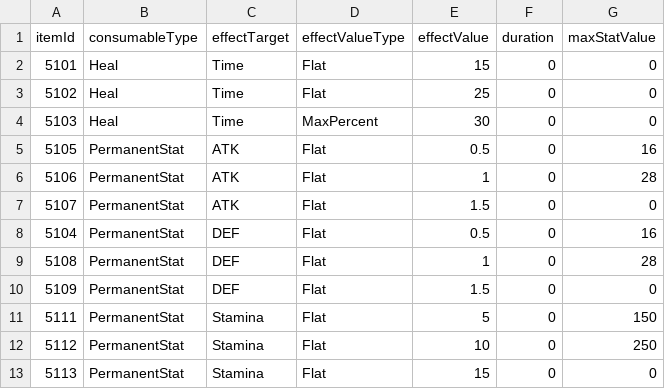
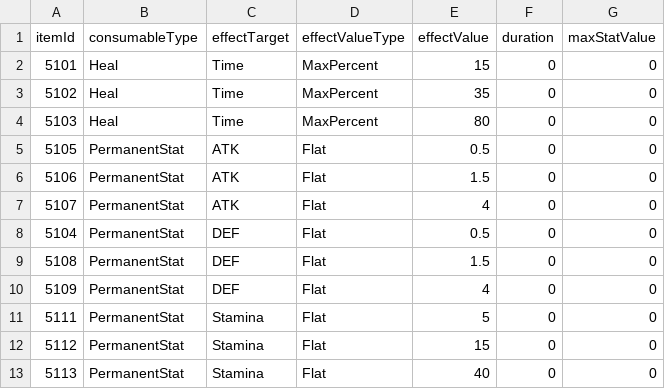
Before and after one commit to solmin020619/TimeKov, a CSV file: Documentation/sheet_backup/ConsumableEffect.csv, drawn as a sheet.

```diff
--- a/Documentation/sheet_backup/ConsumableEffect.csv
+++ b/Documentation/sheet_backup/ConsumableEffect.csv
@@ -1,13 +1,13 @@
 itemId,consumableType,effectTarget,effectValueType,effectValue,duration,maxStatValue
-5101,Heal,Time,Flat,15,0,0
-5102,Heal,Time,Flat,25,0,0
-5103,Heal,Time,MaxPercent,30,0,0
-5105,PermanentStat,ATK,Flat,0.5,0,16
-5106,PermanentStat,ATK,Flat,1,0,28
-5107,PermanentStat,ATK,Flat,1.5,0,0
-5104,PermanentStat,DEF,Flat,0.5,0,16
-5108,PermanentStat,DEF,Flat,1,0,28
-5109,PermanentStat,DEF,Flat,1.5,0,0
-5111,PermanentStat,Stamina,Flat,5,0,150
-5112,PermanentStat,Stamina,Flat,10,0,250
-5113,PermanentStat,Stamina,Flat,15,0,0
+5101,Heal,Time,MaxPercent,15,0,0
+5102,Heal,Time,MaxPercent,35,0,0
+5103,Heal,Time,MaxPercent,80,0,0
+5105,PermanentStat,ATK,Flat,0.5,0,0
+5106,PermanentStat,ATK,Flat,1.5,0,0
+5107,PermanentStat,ATK,Flat,4,0,0
+5104,PermanentStat,DEF,Flat,0.5,0,0
+5108,PermanentStat,DEF,Flat,1.5,0,0
+5109,PermanentStat,DEF,Flat,4,0,0
+5111,PermanentStat,Stamina,Flat,5,0,0
+5112,PermanentStat,Stamina,Flat,15,0,0
+5113,PermanentStat,Stamina,Flat,40,0,0
```
Also changed, not shown: Documentation/sheet_backup/DropTable.csv, Documentation/sheet_backup/MonsterStatData.csv, 2 other files.
